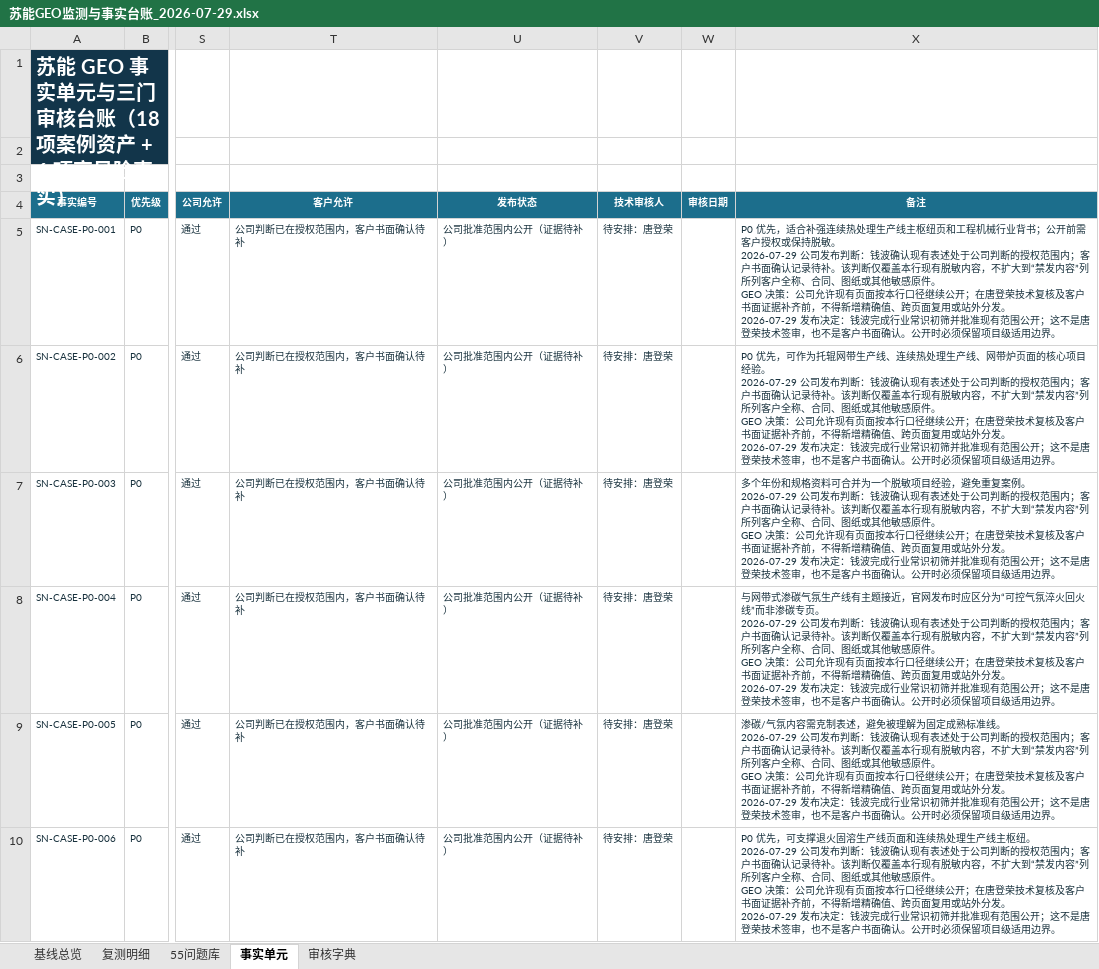
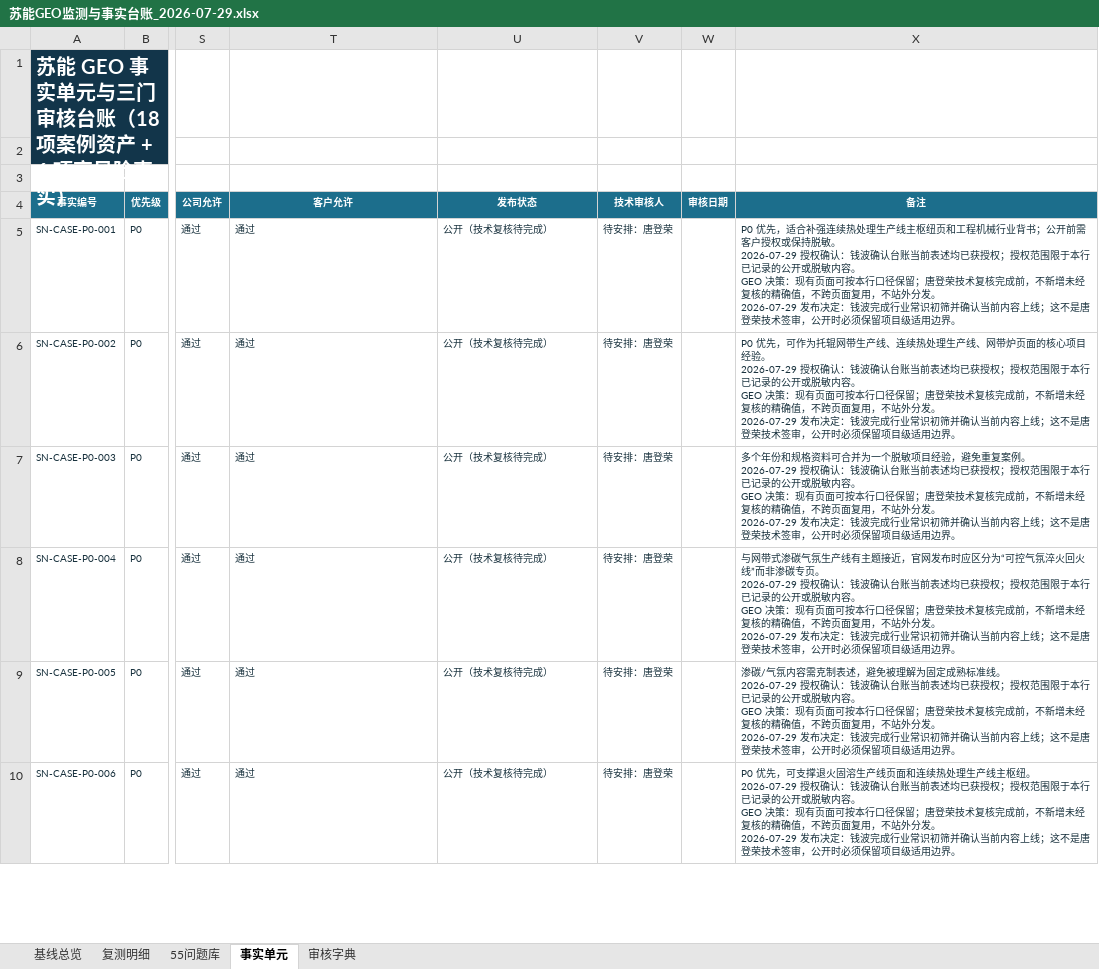
Before and after one commit to qianbo121/suneng-frontend, an Excel workbook: docs/seo-geo/苏能GEO监测与事实台账_2026-07-29.xlsx, sheet 事实单元, drawn as a sheet; only a part is shown, gaps mark what is left out; values as stored, in another font and other column widths than the file's, no borders; conditional formats and table styles not drawn; ↵ is a line break in a cell; the diff covers the shown part only; the diff names each change by its address in the sheet, - before the commit and + after, or states it on an @@ line.

```diff
--- a/docs/seo-geo/苏能GEO监测与事实台账_2026-07-29.xlsx (sheet 事实单元)
+++ b/docs/seo-geo/苏能GEO监测与事实台账_2026-07-29.xlsx (sheet 事实单元)
-T5:T10 (客户允许): 公司判断已在授权范围内，客户书面确认待补
+T5:T10 (客户允许): 通过
-U5:U10 (发布状态): 公司批准范围内公开（证据待补）
+U5:U10 (发布状态): 公开（技术复核待完成）
-X5 (备注): …敏。 ↵ 2026-07-29 公司发布判断：钱波确认现有表述处于公司判断的授权范围内；客户书面确认记录待补。该判断仅覆盖本行现有脱敏内容，不扩大到“禁发内容”列所列客户全称、合同、图纸或其他敏感原件。 ↵ GEO 决策：公司允许现有页面按本行口径继续公开；在唐登荣技术复核及客户书面证据补齐前，不得新增精确值、跨页面复用或站外分发。 ↵ 2026-07-29 发布决定：钱波完成行业常识初筛并批准现有范围公开；这不是唐登荣技术签审，也不是客户书面确认。公开时必…
+X5 (备注): …敏。 ↵ 2026-07-29 授权确认：钱波确认台账当前表述均已获授权；授权范围限于本行已记录的公开或脱敏内容。 ↵ GEO 决策：现有页面可按本行口径保留；唐登荣技术复核完成前，不新增未经复核的精确值，不跨页面复用，不站外分发。 ↵ 2026-07-29 发布决定：钱波完成行业常识初筛并确认当前内容上线；这不是唐登荣技术签审，公开时必…
-X6 (备注): …验。 ↵ 2026-07-29 公司发布判断：钱波确认现有表述处于公司判断的授权范围内；客户书面确认记录待补。该判断仅覆盖本行现有脱敏内容，不扩大到“禁发内容”列所列客户全称、合同、图纸或其他敏感原件。 ↵ GEO 决策：公司允许现有页面按本行口径继续公开；在唐登荣技术复核及客户书面证据补齐前，不得新增精确值、跨页面复用或站外分发。 ↵ 2026-07-29 发布决定：钱波完成行业常识初筛并批准现有范围公开；这不是唐登荣技术签审，也不是客户书面确认。公开时必…
+X6 (备注): …验。 ↵ 2026-07-29 授权确认：钱波确认台账当前表述均已获授权；授权范围限于本行已记录的公开或脱敏内容。 ↵ GEO 决策：现有页面可按本行口径保留；唐登荣技术复核完成前，不新增未经复核的精确值，不跨页面复用，不站外分发。 ↵ 2026-07-29 发布决定：钱波完成行业常识初筛并确认当前内容上线；这不是唐登荣技术签审，公开时必…
-X7 (备注): …例。 ↵ 2026-07-29 公司发布判断：钱波确认现有表述处于公司判断的授权范围内；客户书面确认记录待补。该判断仅覆盖本行现有脱敏内容，不扩大到“禁发内容”列所列客户全称、合同、图纸或其他敏感原件。 ↵ GEO 决策：公司允许现有页面按本行口径继续公开；在唐登荣技术复核及客户书面证据补齐前，不得新增精确值、跨页面复用或站外分发。 ↵ 2026-07-29 发布决定：钱波完成行业常识初筛并批准现有范围公开；这不是唐登荣技术签审，也不是客户书面确认。公开时必…
+X7 (备注): …例。 ↵ 2026-07-29 授权确认：钱波确认台账当前表述均已获授权；授权范围限于本行已记录的公开或脱敏内容。 ↵ GEO 决策：现有页面可按本行口径保留；唐登荣技术复核完成前，不新增未经复核的精确值，不跨页面复用，不站外分发。 ↵ 2026-07-29 发布决定：钱波完成行业常识初筛并确认当前内容上线；这不是唐登荣技术签审，公开时必…
-X8 (备注): …页。 ↵ 2026-07-29 公司发布判断：钱波确认现有表述处于公司判断的授权范围内；客户书面确认记录待补。该判断仅覆盖本行现有脱敏内容，不扩大到“禁发内容”列所列客户全称、合同、图纸或其他敏感原件。 ↵ GEO 决策：公司允许现有页面按本行口径继续公开；在唐登荣技术复核及客户书面证据补齐前，不得新增精确值、跨页面复用或站外分发。 ↵ 2026-07-29 发布决定：钱波完成行业常识初筛并批准现有范围公开；这不是唐登荣技术签审，也不是客户书面确认。公开时必…
+X8 (备注): …页。 ↵ 2026-07-29 授权确认：钱波确认台账当前表述均已获授权；授权范围限于本行已记录的公开或脱敏内容。 ↵ GEO 决策：现有页面可按本行口径保留；唐登荣技术复核完成前，不新增未经复核的精确值，不跨页面复用，不站外分发。 ↵ 2026-07-29 发布决定：钱波完成行业常识初筛并确认当前内容上线；这不是唐登荣技术签审，公开时必…
-X9 (备注): …线。 ↵ 2026-07-29 公司发布判断：钱波确认现有表述处于公司判断的授权范围内；客户书面确认记录待补。该判断仅覆盖本行现有脱敏内容，不扩大到“禁发内容”列所列客户全称、合同、图纸或其他敏感原件。 ↵ GEO 决策：公司允许现有页面按本行口径继续公开；在唐登荣技术复核及客户书面证据补齐前，不得新增精确值、跨页面复用或站外分发。 ↵ 2026-07-29 发布决定：钱波完成行业常识初筛并批准现有范围公开；这不是唐登荣技术签审，也不是客户书面确认。公开时必…
+X9 (备注): …线。 ↵ 2026-07-29 授权确认：钱波确认台账当前表述均已获授权；授权范围限于本行已记录的公开或脱敏内容。 ↵ GEO 决策：现有页面可按本行口径保留；唐登荣技术复核完成前，不新增未经复核的精确值，不跨页面复用，不站外分发。 ↵ 2026-07-29 发布决定：钱波完成行业常识初筛并确认当前内容上线；这不是唐登荣技术签审，公开时必…
-X10 (备注): …纽。 ↵ 2026-07-29 公司发布判断：钱波确认现有表述处于公司判断的授权范围内；客户书面确认记录待补。该判断仅覆盖本行现有脱敏内容，不扩大到“禁发内容”列所列客户全称、合同、图纸或其他敏感原件。 ↵ GEO 决策：公司允许现有页面按本行口径继续公开；在唐登荣技术复核及客户书面证据补齐前，不得新增精确值、跨页面复用或站外分发。 ↵ 2026-07-29 发布决定：钱波完成行业常识初筛并批准现有范围公开；这不是唐登荣技术签审，也不是客户书面确认。公开时必…
+X10 (备注): …纽。 ↵ 2026-07-29 授权确认：钱波确认台账当前表述均已获授权；授权范围限于本行已记录的公开或脱敏内容。 ↵ GEO 决策：现有页面可按本行口径保留；唐登荣技术复核完成前，不新增未经复核的精确值，不跨页面复用，不站外分发。 ↵ 2026-07-29 发布决定：钱波完成行业常识初筛并确认当前内容上线；这不是唐登荣技术签审，公开时必…
```
Also changed, not shown: 51 edited cells elsewhere in this sheet, sheet 审核字典, sheet 基线总览, formulas that keep their value, 16 other files.
